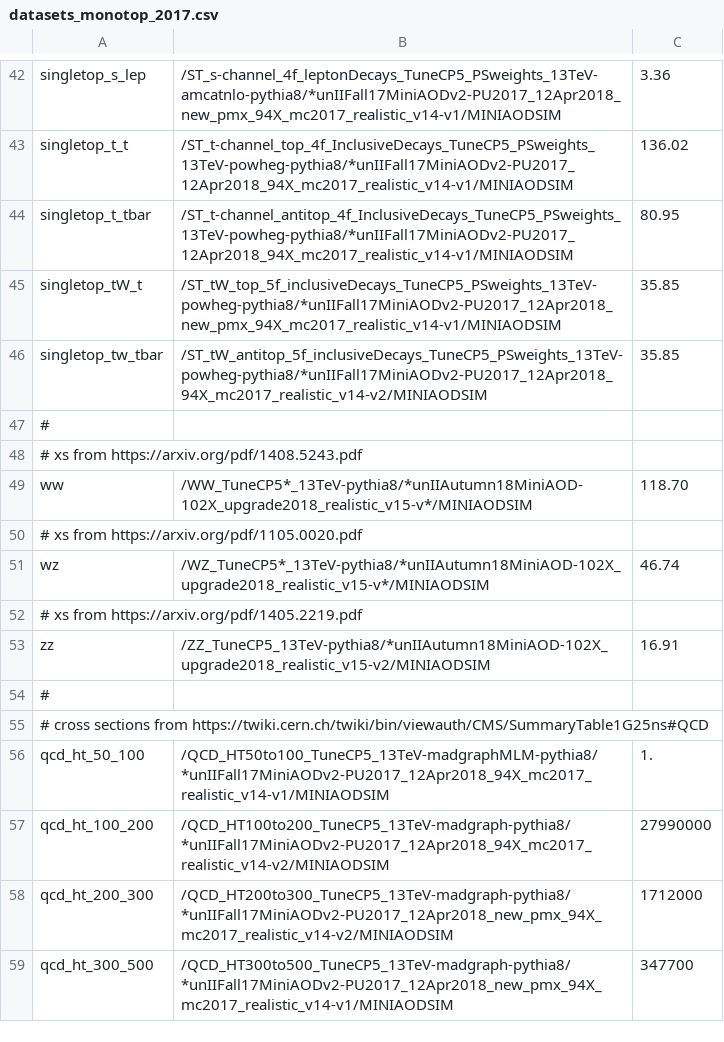
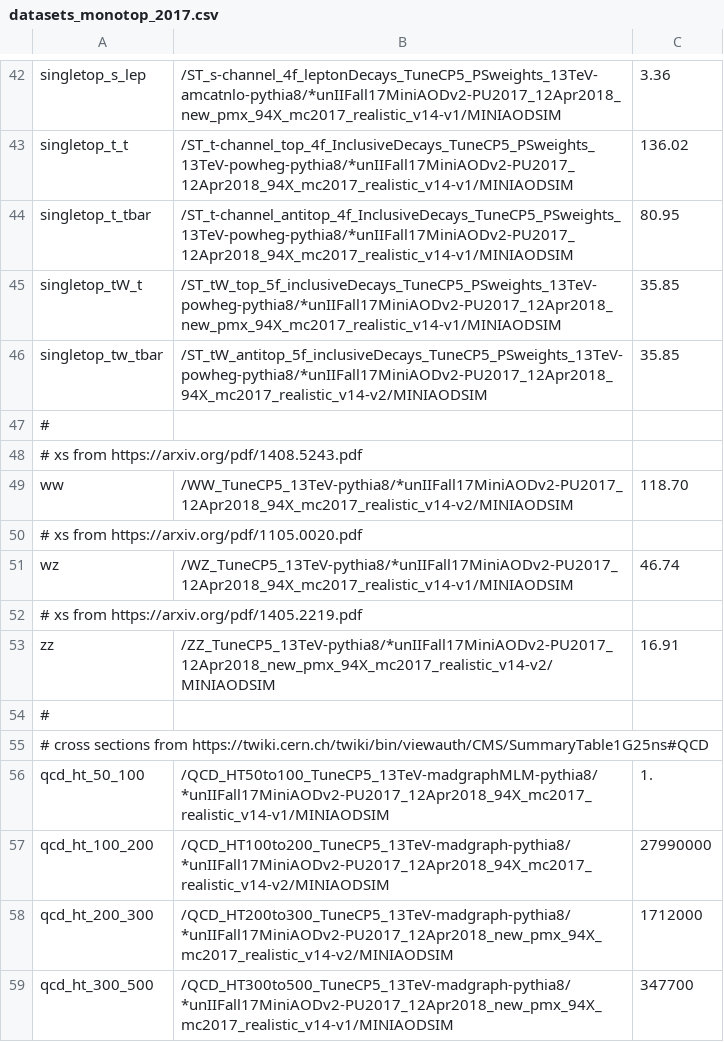
Before and after one commit to kit-cn-cms/BoostedAnalyzer_runscripts_NAF, a CSV file: datasets_monotop_2017.csv, drawn as a sheet; only a part is shown, gaps mark what is left out.

Commit message:
correct error in 2017 source csv

```diff
--- a/datasets_monotop_2017.csv
+++ b/datasets_monotop_2017.csv
@@ -48,7 +48,7 @@ singletop_tw_tbar,/ST_tW_antitop_5f_inclusiveDecays_TuneCP5_PSweights_13TeV-powh
 # xs from https://arxiv.org/pdf/1408.5243.pdf
-ww,/WW_TuneCP5*_13TeV-pythia8/*unIIAutumn18MiniAOD-102X_upgrade2018_realistic_v15-v*/MINIAODSIM,118.70
+ww,/WW_TuneCP5_13TeV-pythia8/*unIIFall17MiniAODv2-PU2017_12Apr2018_94X_mc2017_realistic_v14-v2/MINIAODSIM,118.70
 # xs from https://arxiv.org/pdf/1105.0020.pdf
-wz,/WZ_TuneCP5*_13TeV-pythia8/*unIIAutumn18MiniAOD-102X_upgrade2018_realistic_v15-v*/MINIAODSIM,46.74
+wz,/WZ_TuneCP5_13TeV-pythia8/*unIIFall17MiniAODv2-PU2017_12Apr2018_94X_mc2017_realistic_v14-v1/MINIAODSIM,46.74
 # xs from https://arxiv.org/pdf/1405.2219.pdf
-zz,/ZZ_TuneCP5_13TeV-pythia8/*unIIAutumn18MiniAOD-102X_upgrade2018_realistic_v15-v2/MINIAODSIM,16.91
+zz,/ZZ_TuneCP5_13TeV-pythia8/*unIIFall17MiniAODv2-PU2017_12Apr2018_new_pmx_94X_mc2017_realistic_v14-v2/MINIAODSIM,16.91
 #
```
